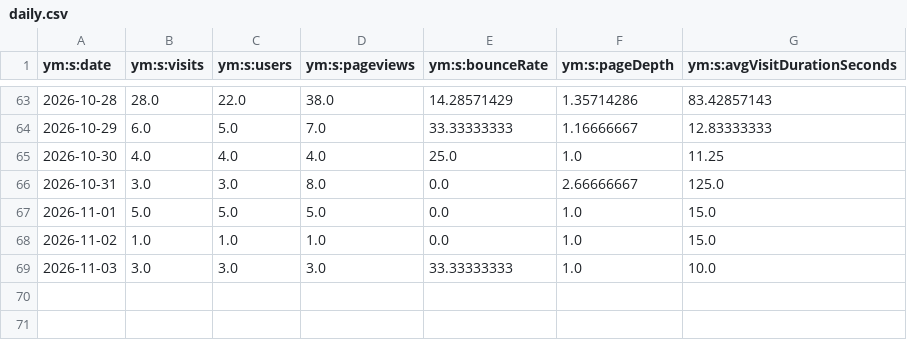
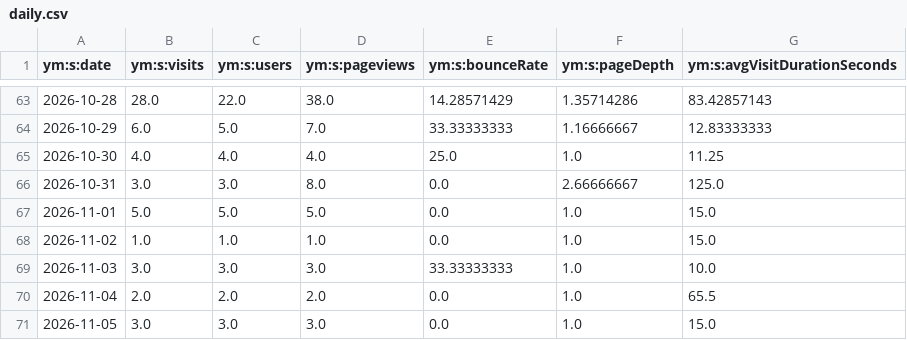
Before and after one commit to maker-soft/Foto, a CSV file: analytics/yandex-metrica/daily.csv, drawn as a sheet; only a part is shown, gaps mark what is left out.

```diff
--- a/analytics/yandex-metrica/daily.csv
+++ b/analytics/yandex-metrica/daily.csv
@@ -69 +69,3 @@
 2026-11-03,3.0,3.0,3.0,33.33333333,1.0,10.0
+2026-11-04,2.0,2.0,2.0,0.0,1.0,65.5
+2026-11-05,3.0,3.0,3.0,0.0,1.0,15.0
```
Also changed, not shown: analytics/yandex-metrica/browsers.csv, analytics/yandex-metrica/conversions.csv, 17 other files.
